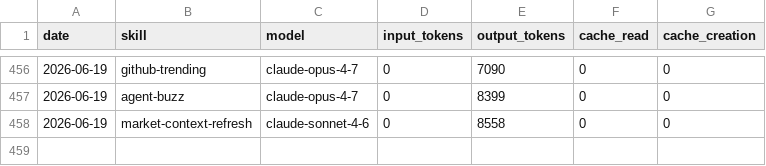
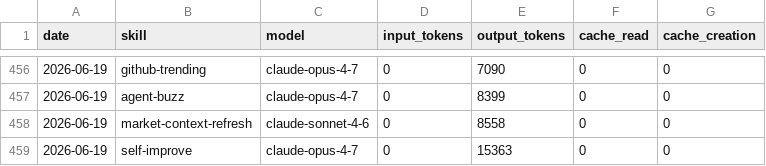
Before and after one commit to anajuliabit/aeon, a CSV file: memory/token-usage.csv, drawn as a sheet; only a part is shown, gaps mark what is left out.

Commit message:
chore(self-improve): auto-commit 2026-06-19

```diff
--- a/memory/token-usage.csv
+++ b/memory/token-usage.csv
@@ -458 +458,2 @@ date,skill,model,input_tokens,output_tokens,cache_read,cache_creation
 2026-06-19,market-context-refresh,claude-sonnet-4-6,0,8558,0,0
+2026-06-19,self-improve,claude-opus-4-7,0,15363,0,0
```
Also changed, not shown: 3 other files.
